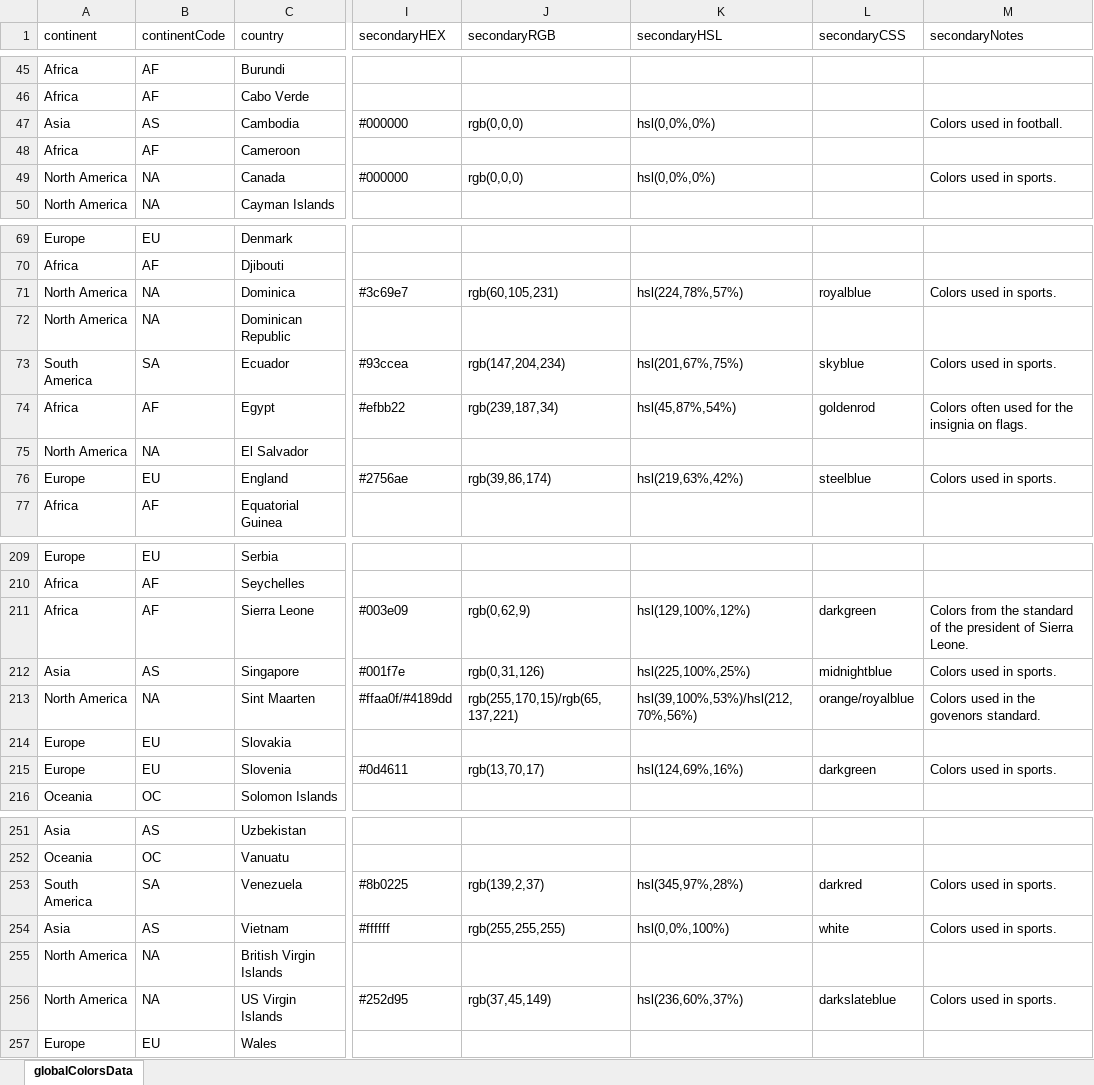
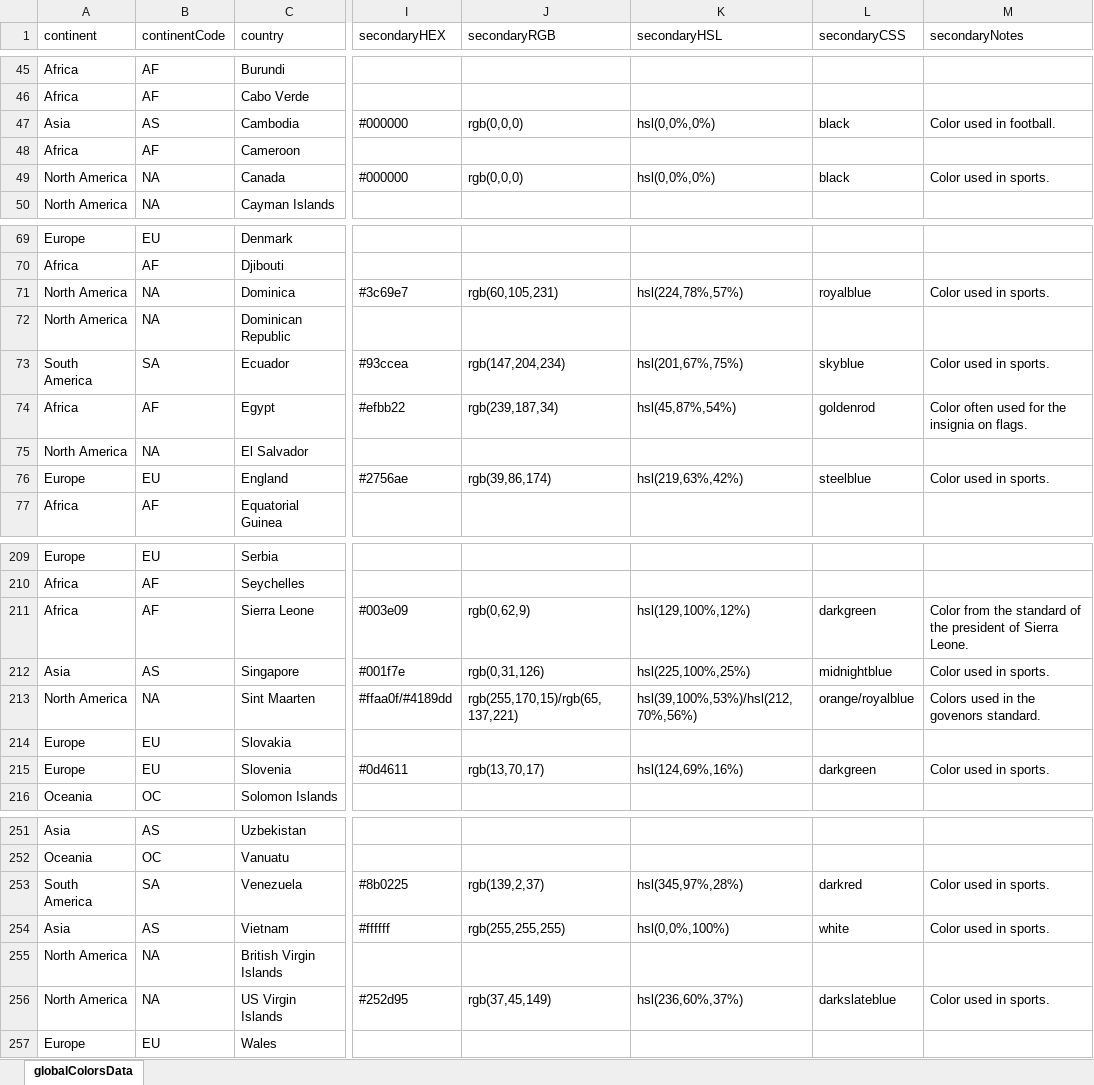
Before and after one commit to MeanBoyCousin/global-colors-api, an Excel workbook: database/colorsExcelSheet.xlsx, sheet globalColorsData, drawn as a sheet; only a part is shown, gaps mark what is left out; values as stored, in another font and other column widths than the file's, no borders; the diff covers the shown part only; the diff names each change by its address in the sheet, - before the commit and + after, or states it on an @@ line.

```diff
--- a/database/colorsExcelSheet.xlsx (sheet globalColorsData)
+++ b/database/colorsExcelSheet.xlsx (sheet globalColorsData)
-L47 (secondaryCSS): (empty)
+L47 (secondaryCSS): black
-M47 (secondaryNotes): Colors used in football.
+M47 (secondaryNotes): Color used in football.
-L49 (secondaryCSS): (empty)
+L49 (secondaryCSS): black
-M49 (secondaryNotes): Colors used in sports.
+M49 (secondaryNotes): Color used in sports.
-M71 (secondaryNotes): Colors used in sports.
+M71 (secondaryNotes): Color used in sports.
-M73 (secondaryNotes): Colors used in sports.
+M73 (secondaryNotes): Color used in sports.
-M74 (secondaryNotes): Colors often used for the insignia on flags.
+M74 (secondaryNotes): Color often used for the insignia on flags.
-M76 (secondaryNotes): Colors used in sports.
+M76 (secondaryNotes): Color used in sports.
-M211 (secondaryNotes): Colors from the…
+M211 (secondaryNotes): Color from the…
-M212 (secondaryNotes): Colors used in sports.
+M212 (secondaryNotes): Color used in sports.
-M215 (secondaryNotes): Colors used in sports.
+M215 (secondaryNotes): Color used in sports.
-M253:M254 (secondaryNotes): Colors used in sports.
+M253:M254 (secondaryNotes): Color used in sports.
-M256 (secondaryNotes): Colors used in sports.
+M256 (secondaryNotes): Color used in sports.
```
Also changed, not shown: 29 edited cells elsewhere in this sheet, 13 other files.
